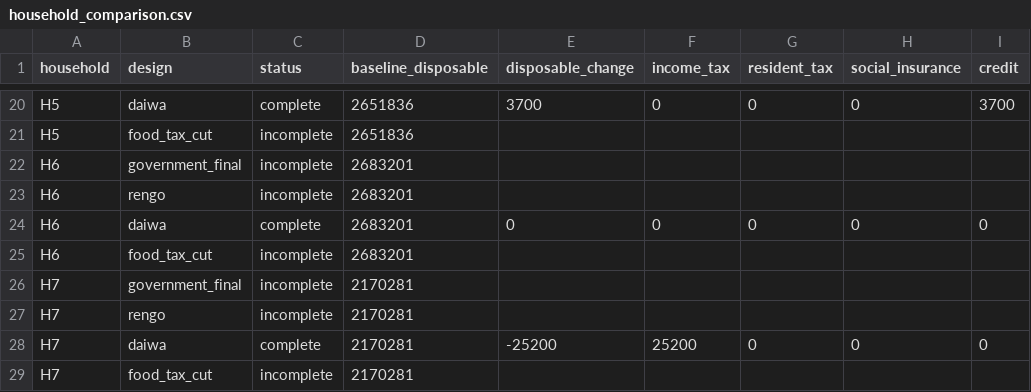
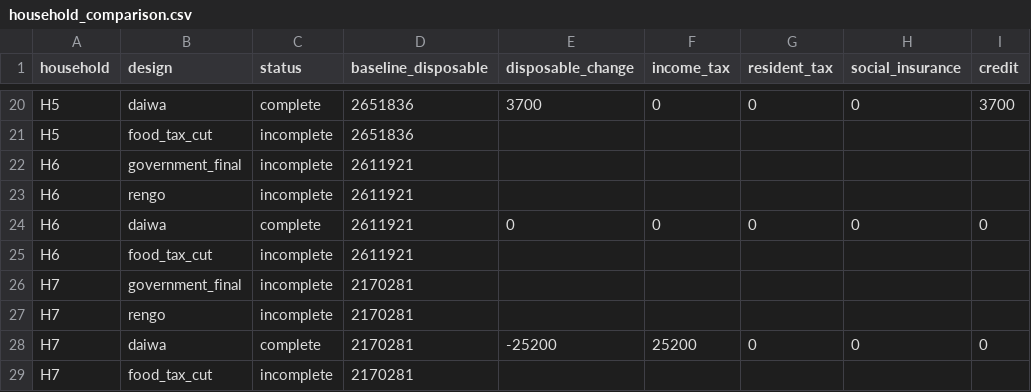
Before and after one commit to Iamodd5/-tedori-lab, a CSV file: outputs/household_comparison.csv, drawn as a sheet; only a part is shown, gaps mark what is left out; the diff names each change by its address in the sheet, - before the commit and + after, or states it on an @@ line.

```diff
--- a/outputs/household_comparison.csv
+++ b/outputs/household_comparison.csv
-D22:D25 (baseline_disposable): 2683201
+D22:D25 (baseline_disposable): 2611921
```
Also changed, not shown: outputs/population_households.csv, sources/EXTERNAL.tsv, 25 other files.
